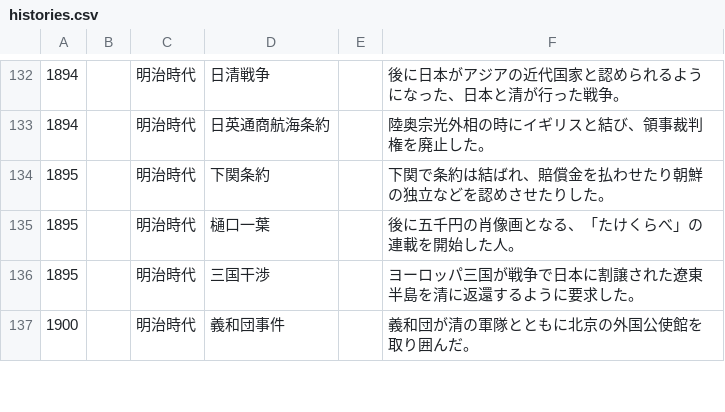
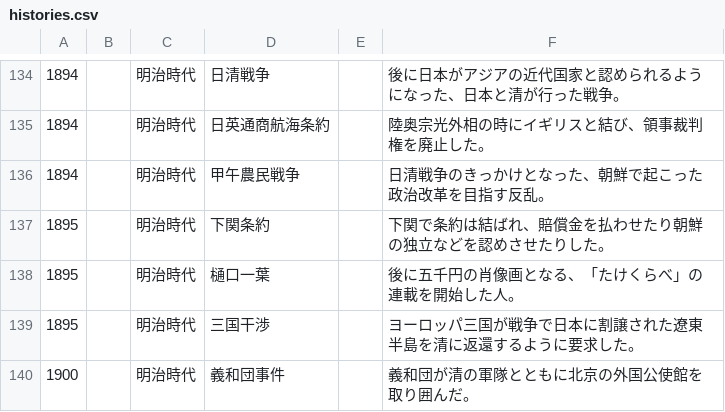
Before and after one commit to kurogee/wordlearning.github.io, a CSV file: history/model/histories.csv, drawn as a sheet; only a part is shown, gaps mark what is left out; the diff covers the shown part only; the diff names each change by its address in the sheet, - before the commit and + after, or states it on an @@ line.

```diff
--- a/history/model/histories.csv
+++ b/history/model/histories.csv
+row 136: 1894 |  | 明治時代 | 甲午農民戦争 |  | 日清戦争のきっかけとなった、朝鮮で起こった政治改革を目指す反乱。
```
Also changed, not shown: 3 added rows, 1 removed row and 21 edited cells elsewhere in this file, 7 other files.
